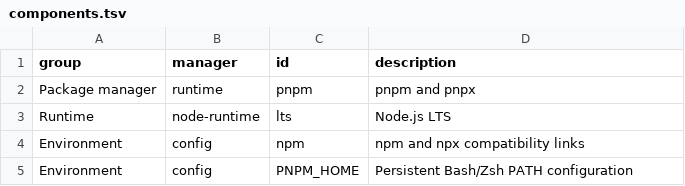
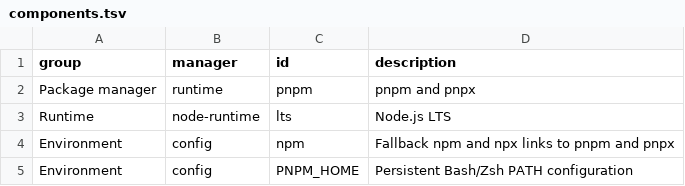
Before and after one commit to oryth-ai/wsley, a TSV file: wsley/modules/03-development/node/components.tsv, drawn as a sheet.

```diff
--- a/wsley/modules/03-development/node/components.tsv
+++ b/wsley/modules/03-development/node/components.tsv
@@ -3,3 +3,3 @@ Package manager	runtime	pnpm	pnpm and pnpx
 Runtime	node-runtime	lts	Node.js LTS
-Environment	config	npm	npm and npx compatibility links
+Environment	config	npm	Fallback npm and npx links to pnpm and pnpx
 Environment	config	PNPM_HOME	Persistent Bash/Zsh PATH configuration
```
Also changed, not shown: wsley/modules/01-system/tools/components.tsv, wsley/modules/02-terminal/zsh/components.tsv, 26 other files.
